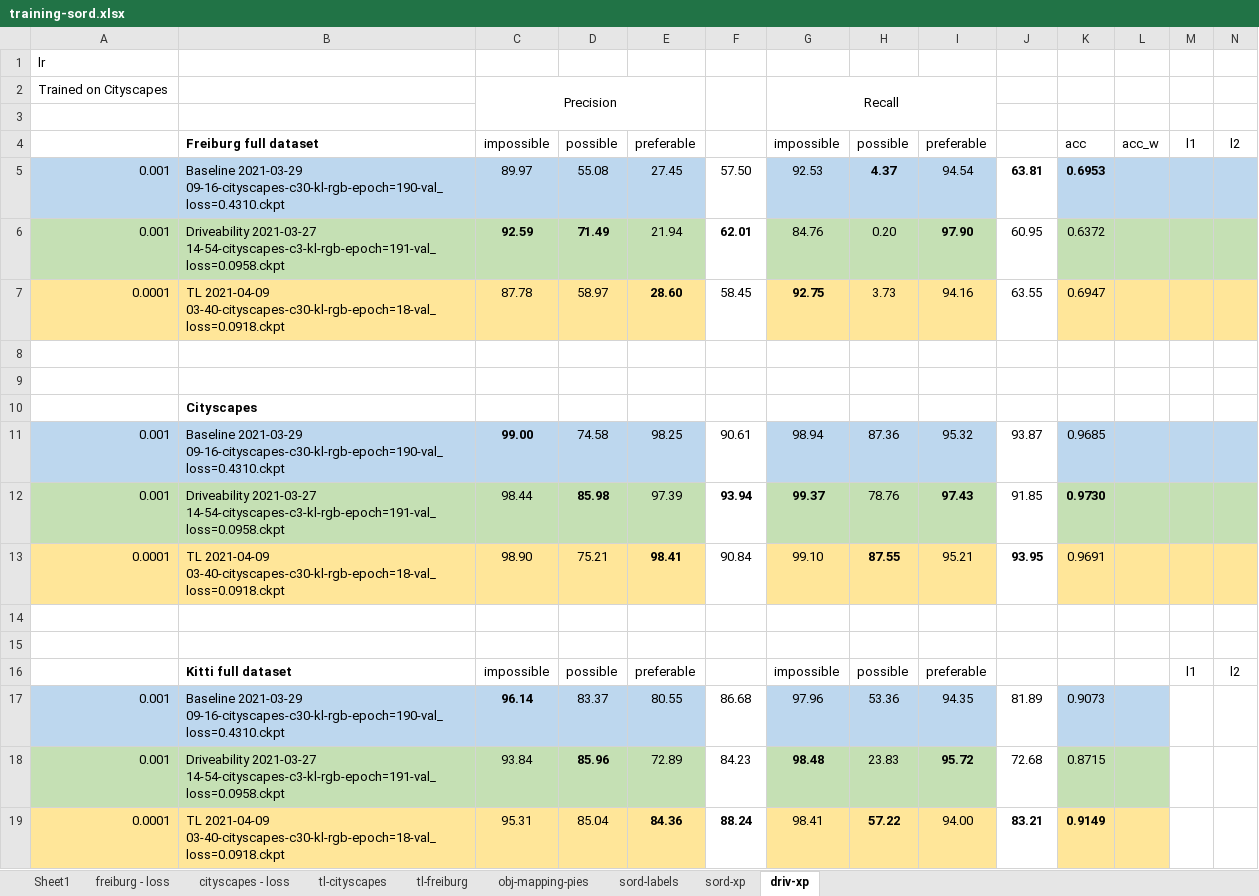
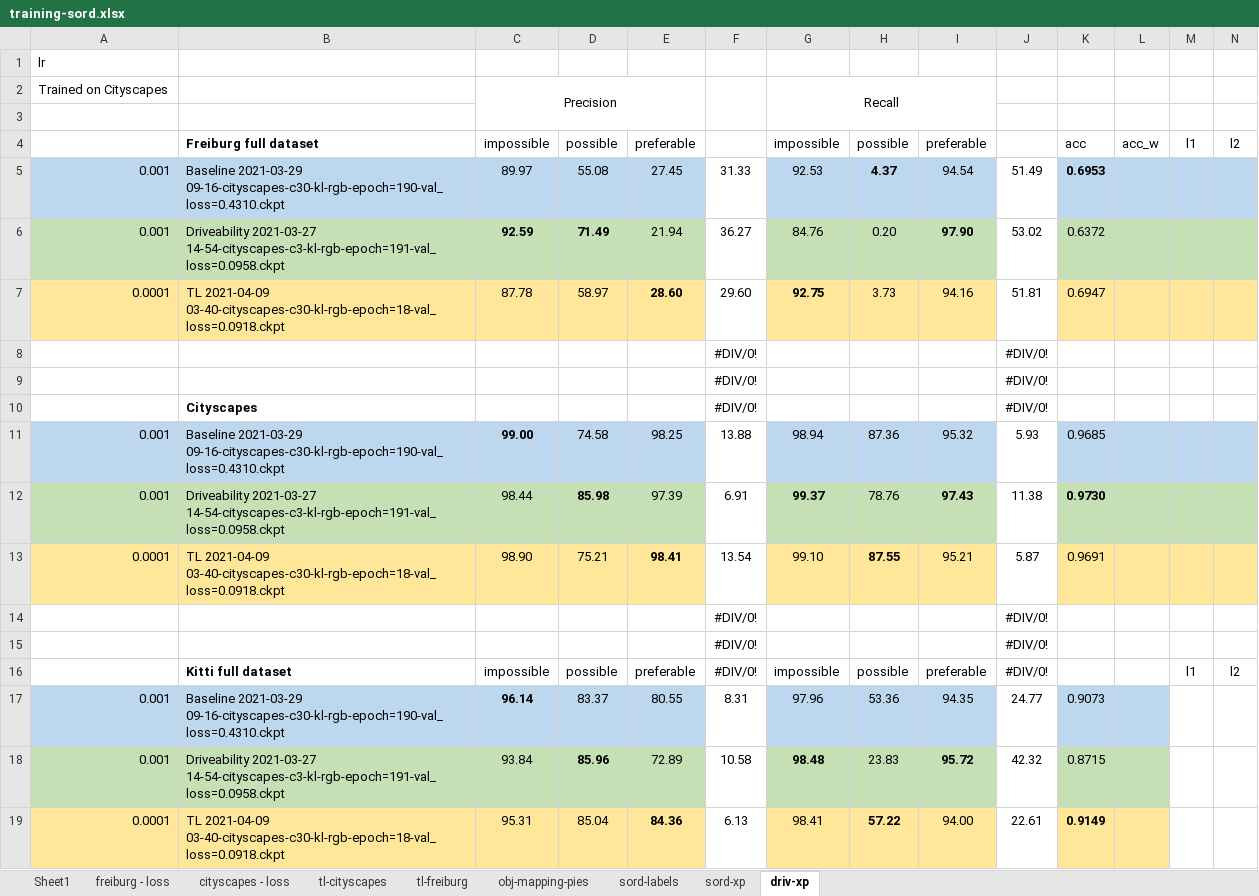
Before and after one commit to glhr/lightning-segnet, an Excel workbook: results/training-sord.xlsx, sheet driv-xp, drawn as a sheet; only a part is shown; values as stored, in another font and other column widths than the file's, no borders; removed rows and columns are numbered as before the commit, all else as after; rows hold the shown columns only; the diff covers the shown part only; the diff names each change by its address in the sheet, - before the commit and + after, or states it on an @@ line.

Commit message:
resultats

```diff
--- a/results/training-sord.xlsx (sheet driv-xp)
+++ b/results/training-sord.xlsx (sheet driv-xp)
-F5: 57.50
+F5: 31.33
-J5: 63.81
+J5: 51.49
-J5 bold: on
+J5 bold: off
-F6: 62.01
+F6: 36.27
-F6 bold: on
+F6 bold: off
-J6: 60.95
+J6: 53.02
-F7: 58.45
+F7: 29.60
-J7: 63.55
+J7: 51.81
-row 8: (empty)
+row 8:  |  |  |  |  | #DIV/0! |  |  |  | #DIV/0!
-row 9: (empty)
+row 9:  |  |  |  |  | #DIV/0! |  |  |  | #DIV/0!
-row 10:  | Cityscapes
+row 10:  | Cityscapes |  |  |  | #DIV/0! |  |  |  | #DIV/0!
-F11: 90.61
+F11: 13.88
-J11: 93.87
+J11: 5.93
-F12: 93.94
+F12: 6.91
-F12 bold: on
+F12 bold: off
-J12: 91.85
+J12: 11.38
-F13: 90.84
+F13: 13.54
-J13: 93.95
+J13: 5.87
-J13 bold: on
+J13 bold: off
-row 14: (empty)
+row 14:  |  |  |  |  | #DIV/0! |  |  |  | #DIV/0!
-row 15: (empty)
+row 15:  |  |  |  |  | #DIV/0! |  |  |  | #DIV/0!
-F16: (empty)
+F16: #DIV/0!
-J16: (empty)
+J16: #DIV/0!
-F17: 86.68
+F17: 8.31
-J17: 81.89
+J17: 24.77
-F18: 84.23
+F18: 10.58
-J18: 72.68
+J18: 42.32
-F19: 88.24
+F19: 6.13
-F19 bold: on
+F19 bold: off
-J19: 83.21
+J19: 22.61
-J19 bold: on
+J19 bold: off
```
Also changed, not shown: 1 added row, 1 removed row, 41 edited cells and cell formats elsewhere in this sheet, formulas that keep their value.
